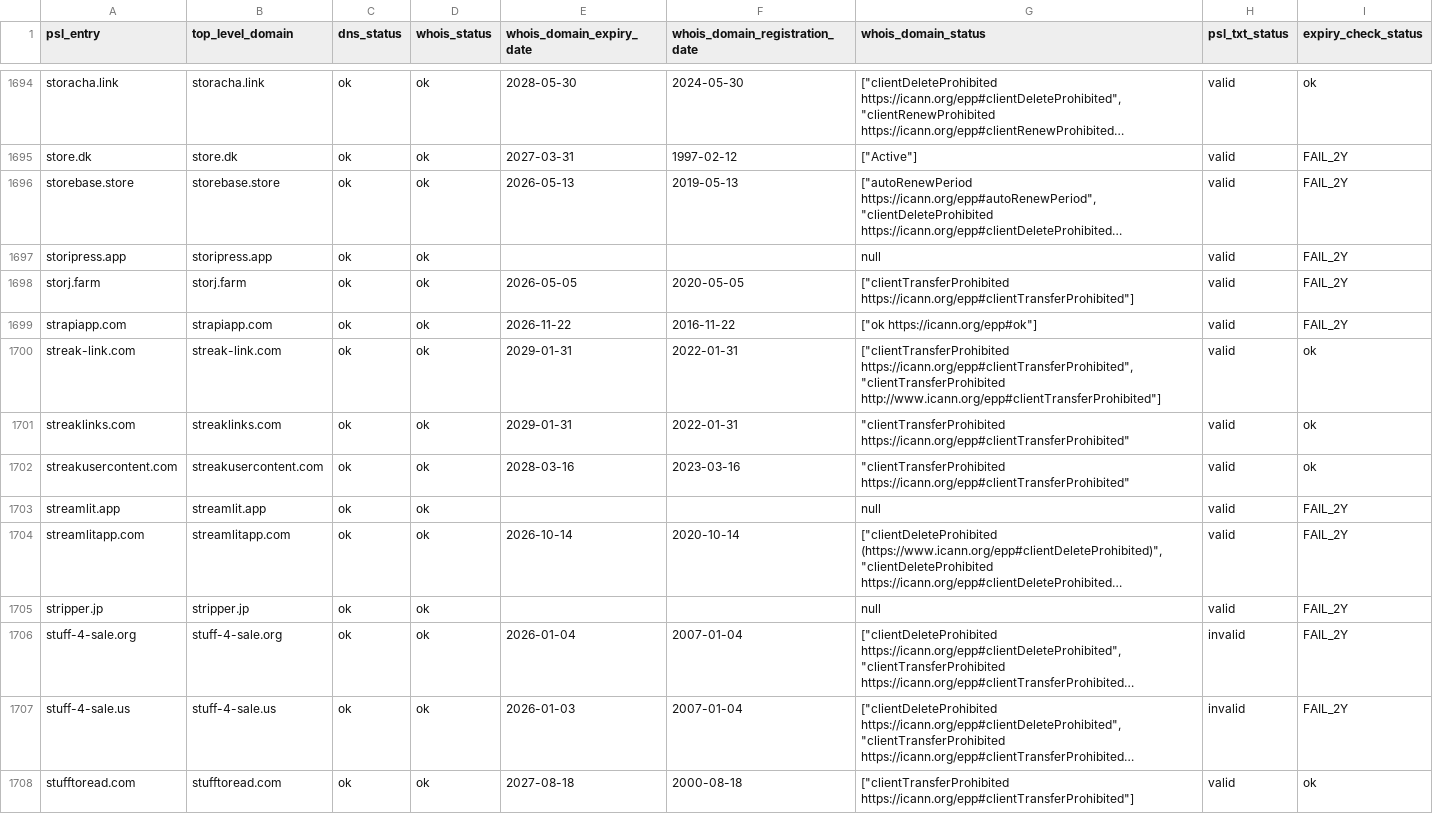
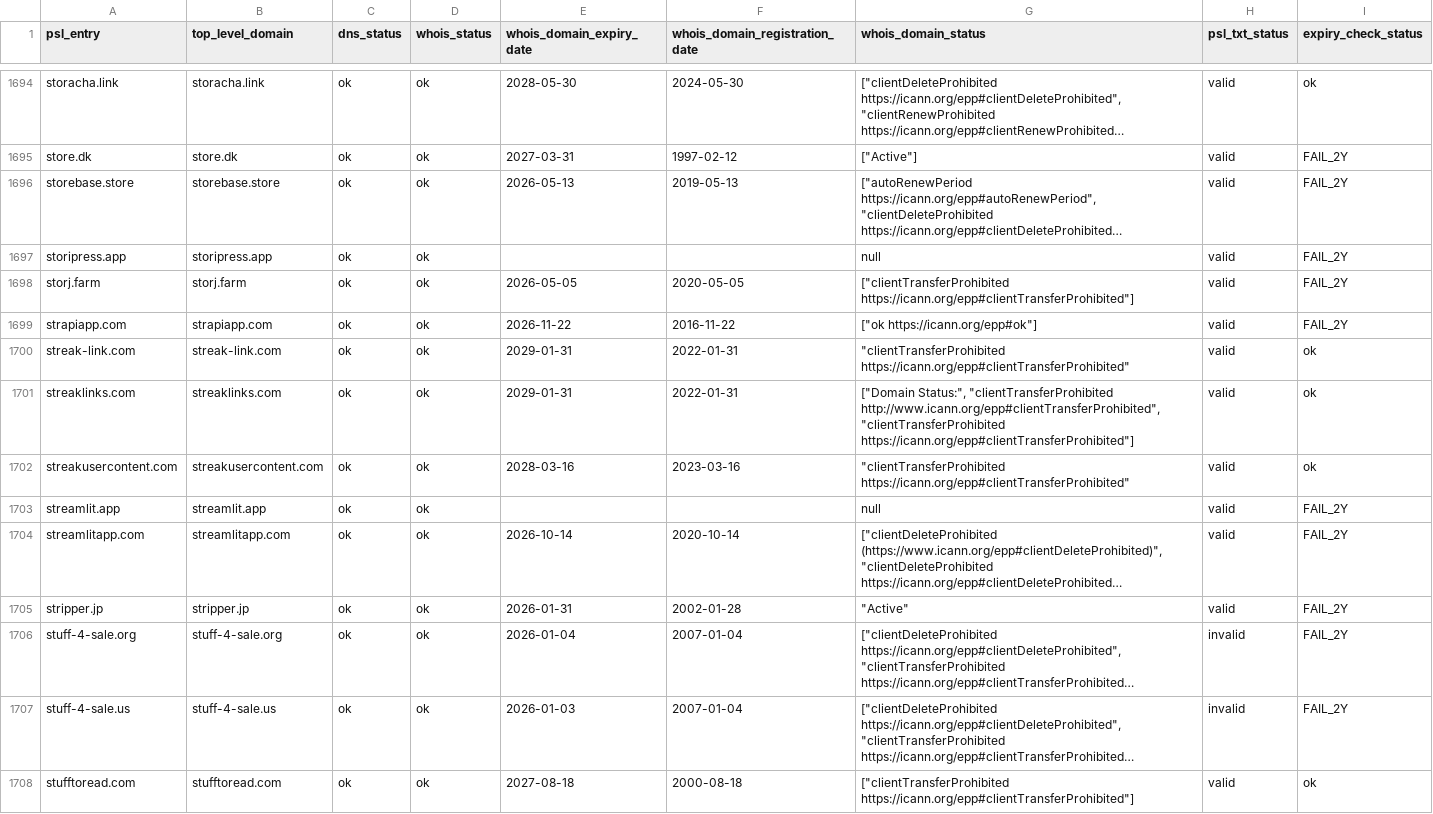
Before and after one commit to groundcat/PSL-private-domains-checker, a CSV file: data/all.csv, drawn as a sheet; only a part is shown, gaps mark what is left out; long unchanged cells end in …; the diff covers the shown part only; the diff names each change by its address in the sheet, - before the commit and + after, or states it on an @@ line.

```diff
--- a/data/all.csv
+++ b/data/all.csv
-G1700 (whois_domain_status): ["clientTransferProhibited https://icann.org/epp#clientTransferProhibited", "clientTransferProhibited http://www.icann.org/epp#clientTransferProhibited"]
+G1700 (whois_domain_status): "clientTransferProhibited https://icann.org/epp#clientTransferProhibited"
-G1701 (whois_domain_status): "clientTransferProhibited https://icann.org/epp#clientTransferProhibited"
+G1701 (whois_domain_status): ["Domain Status:", "clientTransferProhibited http://www.icann.org/epp#clientTransferProhibited", "clientTransferProhibited https://icann.org/epp#clientTransferProhibited"]
-E1705 (whois_domain_expiry_date): (empty)
+E1705 (whois_domain_expiry_date): 2026-01-31
-F1705 (whois_domain_registration_date): (empty)
+F1705 (whois_domain_registration_date): 2002-01-28
-G1705 (whois_domain_status): null
+G1705 (whois_domain_status): "Active"
```
Also changed, not shown: 156 edited cells elsewhere in this file, data/expiry_less_than_2yrs.csv, data/missing_psl_txt.csv, 1 other file.
